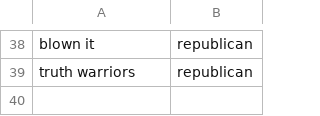
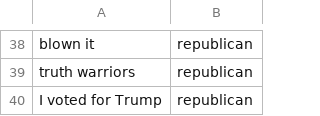
Before and after one commit to egrep6021ad/Flask-SQLite-REST-API, a CSV file: classification.csv, drawn as a sheet; only a part is shown, gaps mark what is left out.

```diff
--- a/classification.csv
+++ b/classification.csv
@@ -39 +39,2 @@ blown it,republican
 truth warriors,republican
+I voted for Trump,republican
```
Also changed, not shown: 10 other files.
